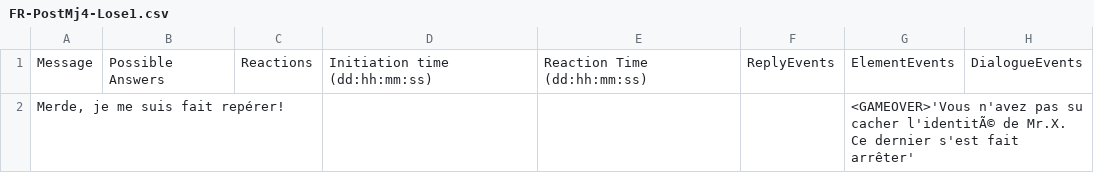
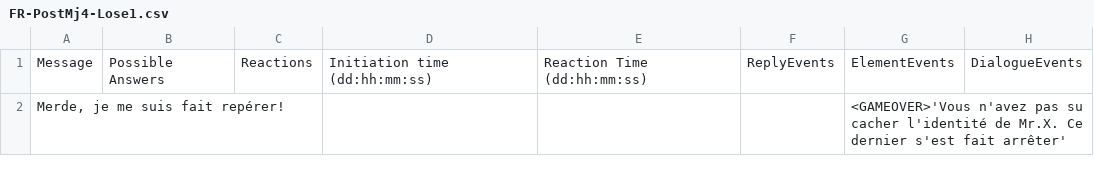
Before and after one commit to Sethioss/EpsilonProject, a CSV file: Epsilon Project/Assets/Resources/Tables/FR-PostMj4-Lose1.csv, drawn as a sheet.

Commit message:
the last touch project

```diff
--- a/Epsilon Project/Assets/Resources/Tables/FR-PostMj4-Lose1.csv
+++ b/Epsilon Project/Assets/Resources/Tables/FR-PostMj4-Lose1.csv
@@ -1,2 +1,2 @@
 Message;Possible Answers;Reactions;Initiation time (dd:hh:mm:ss);Reaction Time (dd:hh:mm:ss);ReplyEvents;ElementEvents;DialogueEvents
-Merde, je me suis fait repérer!;;;;;;<GAMEOVER>'Vous n'avez pas su cacher l'identitÃ© de Mr.X. Ce dernier s'est fait arrêter';
+Merde, je me suis fait repérer!;;;;;;<GAMEOVER>'Vous n'avez pas su cacher l'identité de Mr.X. Ce dernier s'est fait arrêter';
```
Also changed, not shown: 2 other files.
